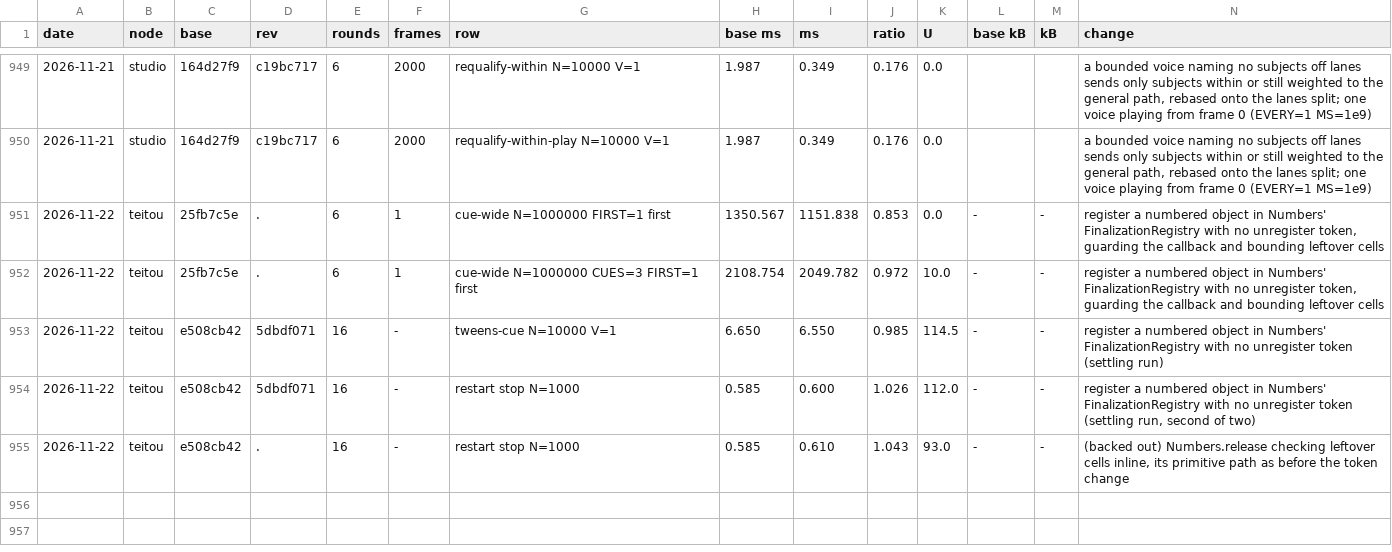
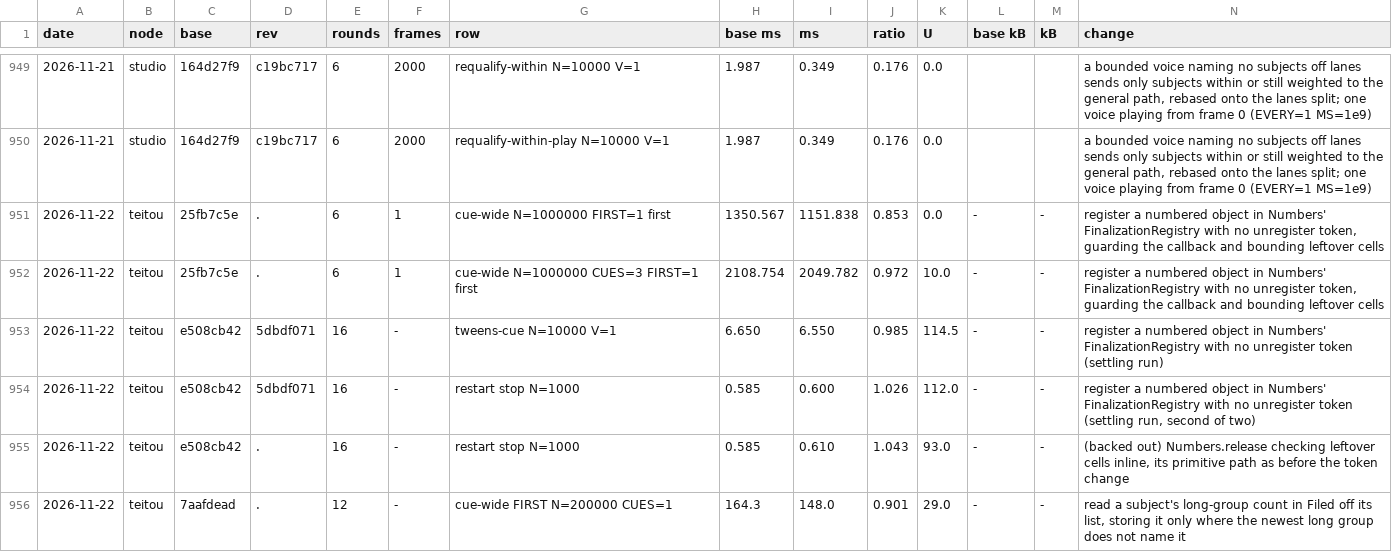
Before and after one commit to orochi235/blits, a TSV file: bench/ledger.tsv, drawn as a sheet; only a part is shown, gaps mark what is left out; rows hold the shown columns only; the diff names each change by its address in the sheet, - before the commit and + after, or states it on an @@ line.

```diff
--- a/bench/ledger.tsv
+++ b/bench/ledger.tsv
+row 956: 2026-11-22 | teitou | 7aafdead | . | 12 | - | cue-wide FIRST N=200000 CUES=1 | 164.3 | 148.0 | 0.901 | 29.0 | - | - | read a subject's long-group count in Filed off its list, storing it only where the newest long group does not name it
```
Also changed, not shown: 7 other files.
